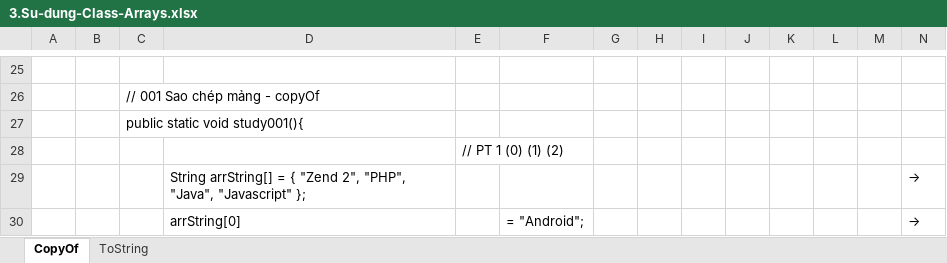
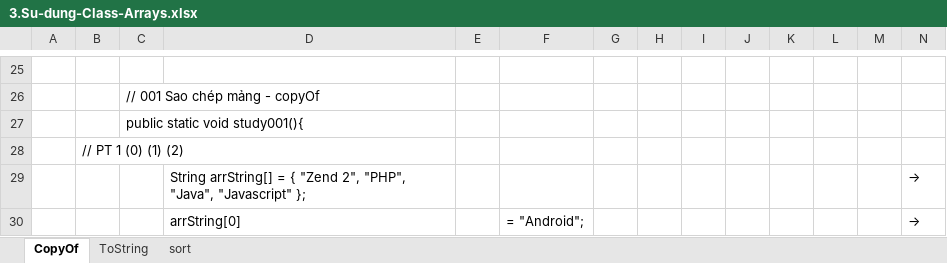
Before and after one commit to hikarihust/java, an Excel workbook: 3.Ky-thuat-xu-ly-mang/3.Su-dung-Class-Arrays.xlsx, sheet CopyOf, drawn as a sheet; only a part is shown, gaps mark what is left out; values as stored, in another font and other column widths than the file's, no borders; charts and pictures not drawn; removed rows and columns are numbered as before the commit, all else as after; rows hold the shown columns only; the diff names each change by its address in the sheet, - before the commit and + after, or states it on an @@ line.

```diff
--- a/3.Ky-thuat-xu-ly-mang/3.Su-dung-Class-Arrays.xlsx (sheet CopyOf)
+++ b/3.Ky-thuat-xu-ly-mang/3.Su-dung-Class-Arrays.xlsx (sheet CopyOf)
+sheet tab: sort
-row 28:  |  |  |  | // PT 1 (0) (1) (2)
+row 28:  | // PT 1 (0) (1) (2)
```
Also changed, not shown: sheet ToString, charts or pictures, 2 other files.
